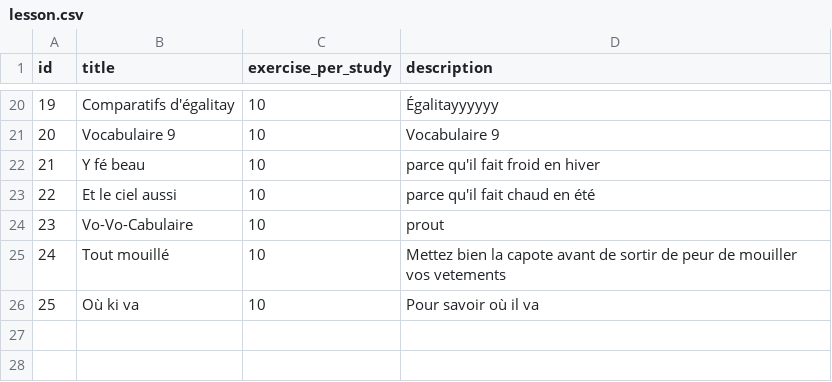
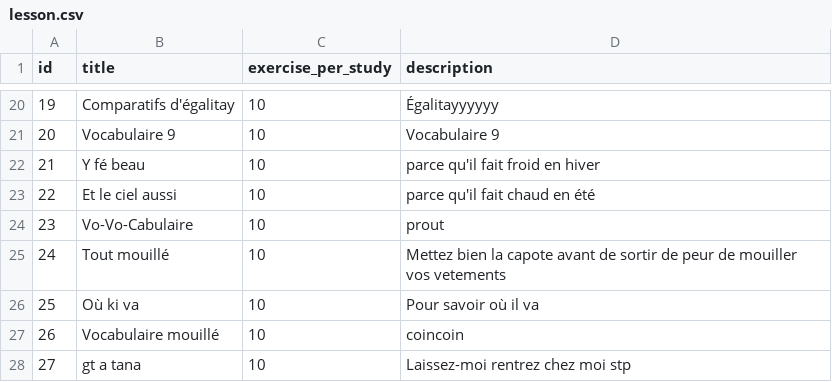
Before and after one commit to simonballuais/duolingros, a CSV file: fixture/lesson.csv, drawn as a sheet; only a part is shown, gaps mark what is left out; the diff names each change by its address in the sheet, - before the commit and + after, or states it on an @@ line.

Commit message:
lesson 26 et 28

```diff
--- a/fixture/lesson.csv
+++ b/fixture/lesson.csv
+row 27: 26 | Vocabulaire mouillé | 10 | coincoin
+row 28: 27 | gt a tana | 10 | Laissez-moi rentrez chez moi stp
```
Also changed, not shown: 1 other file.
